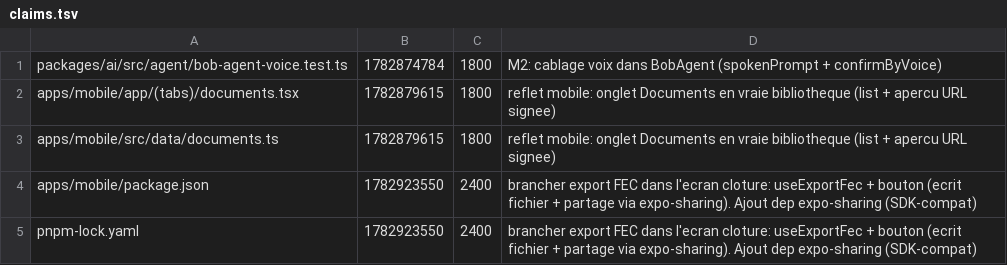
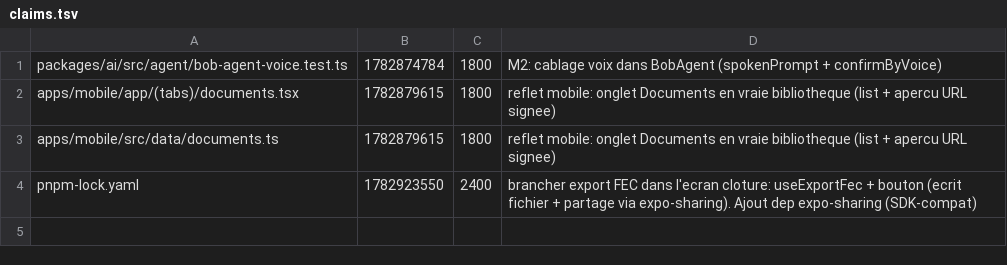
Before and after one commit to GLWebDevAgency/bob-pro, a TSV file: claims.tsv, drawn as a sheet.

Commit message:
release:apps/mobile/package.json

```diff
--- a/claims.tsv
+++ b/claims.tsv
@@ -3,3 +3,2 @@ apps/mobile/app/(tabs)/documents.tsx	1782879615	1800	reflet mobile: onglet Docum
 apps/mobile/src/data/documents.ts	1782879615	1800	reflet mobile: onglet Documents en vraie bibliotheque (list + apercu URL signee)
-apps/mobile/package.json	1782923550	2400	brancher export FEC dans l'ecran cloture: useExportFec + bouton (ecrit fichier + partage via expo-sharing). Ajout dep expo-sharing (SDK-compat)
 pnpm-lock.yaml	1782923550	2400	brancher export FEC dans l'ecran cloture: useExportFec + bouton (ecrit fichier + partage via expo-sharing). Ajout dep expo-sharing (SDK-compat)
```
Also changed, not shown: 1 other file.
